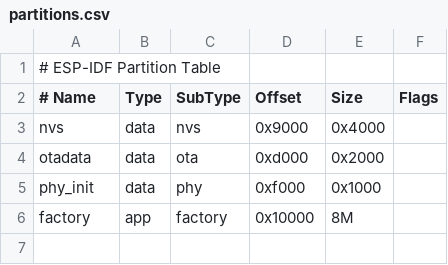
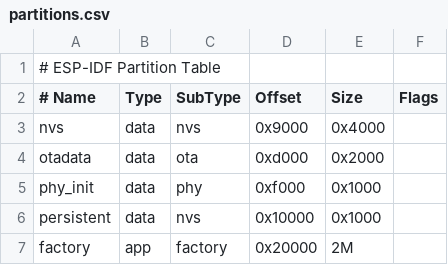
Before and after one commit to Nicolas45Dev/Smoker-UI, a CSV file: partitions.csv, drawn as a sheet.

Commit message:
Add Monitoring namespace and Flash class for calibration data to NVS.

```diff
--- a/partitions.csv
+++ b/partitions.csv
@@ -5,2 +5,3 @@ otadata,  data, ota,     0xd000,  0x2000,
 phy_init, data, phy,     0xf000,  0x1000,
-factory,  app,  factory, 0x10000,  8M,
+persistent, data, nvs,  0x10000,  0x1000,
+factory,  app,  factory, 0x20000,  2M,
```
Also changed, not shown: 16 other files.
